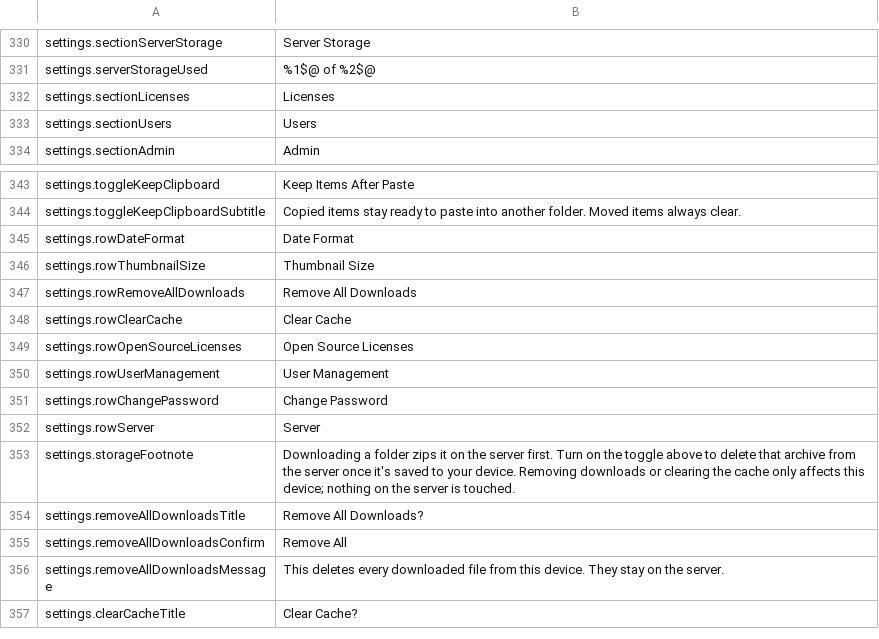
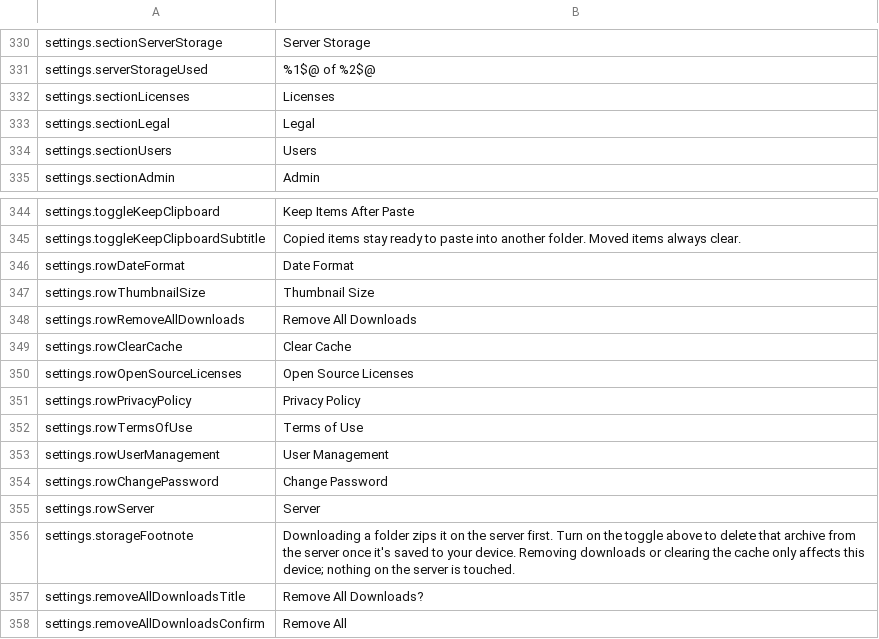
Before and after one commit to PhillipMaizza/NextExplorer-iOS, a TSV file: Packages/Localization/strings.tsv, drawn as a sheet; only a part is shown, gaps mark what is left out; the shorter side is filled out with more unchanged rows; the diff names each change by its address in the sheet, - before the commit and + after, or states it on an @@ line.

```diff
--- a/Packages/Localization/strings.tsv
+++ b/Packages/Localization/strings.tsv
+row 333: settings.sectionLegal | Legal
+row 351: settings.rowPrivacyPolicy | Privacy Policy
+row 352: settings.rowTermsOfUse | Terms of Use
```
Also changed, not shown: 11 other files.
